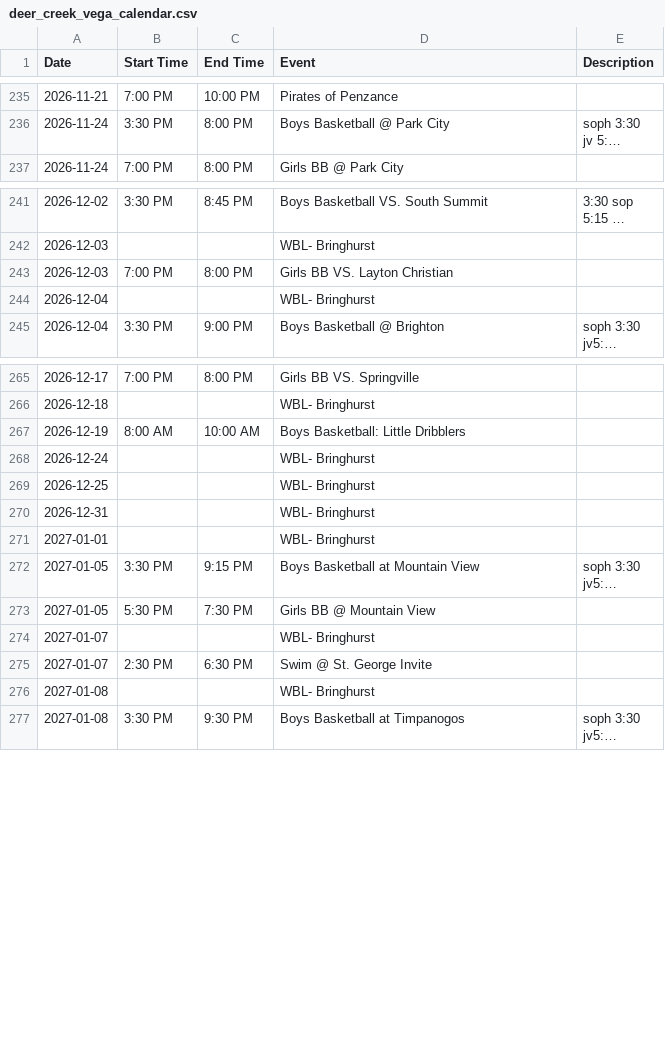
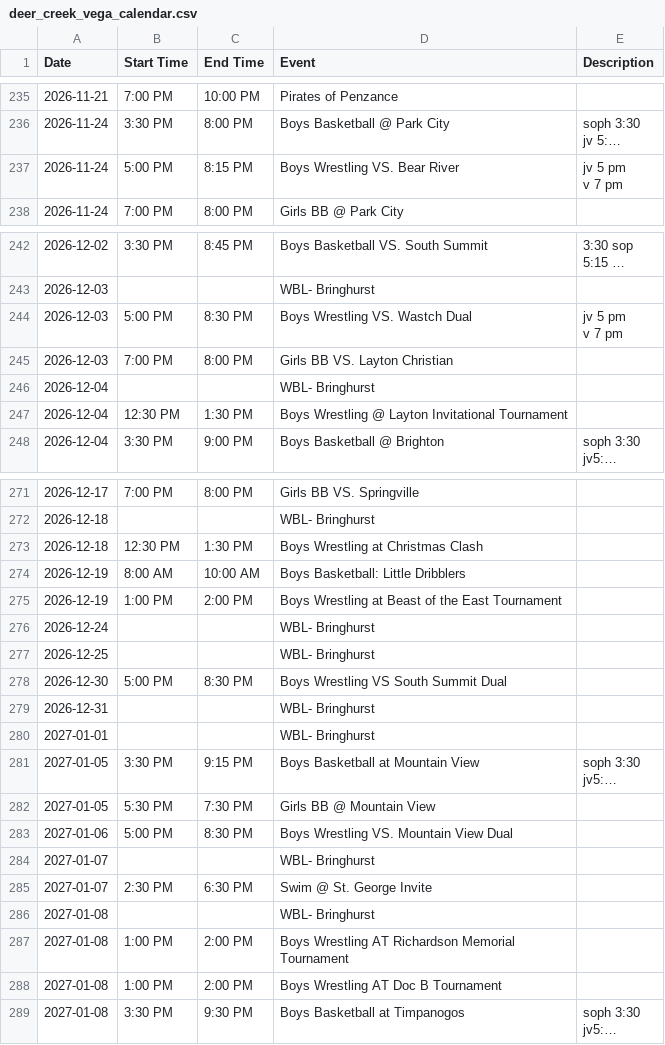
Before and after one commit to rmawhinney12/DK-Calendar, a CSV file: deer_creek_vega_calendar.csv, drawn as a sheet; only a part is shown, gaps mark what is left out; long unchanged cells end in …; ↵ is a line break in a cell; the diff covers the shown part only; the diff names each change by its address in the sheet, - before the commit and + after, or states it on an @@ line.

```diff
--- a/deer_creek_vega_calendar.csv
+++ b/deer_creek_vega_calendar.csv
+row 237: 2026-11-24 | 5:00 PM | 8:15 PM | Boys Wrestling VS. Bear River | jv 5 pm ↵ v 7 pm
+row 244: 2026-12-03 | 5:00 PM | 8:30 PM | Boys Wrestling VS. Wastch Dual | jv 5 pm ↵ v 7 pm
+row 247: 2026-12-04 | 12:30 PM | 1:30 PM | Boys Wrestling @ Layton Invitational Tournament
+row 273: 2026-12-18 | 12:30 PM | 1:30 PM | Boys Wrestling at Christmas Clash
+row 275: 2026-12-19 | 1:00 PM | 2:00 PM | Boys Wrestling at Beast of the East Tournament
+row 278: 2026-12-30 | 5:00 PM | 8:30 PM | Boys Wrestling VS South Summit Dual
+row 283: 2027-01-06 | 5:00 PM | 8:30 PM | Boys Wrestling VS. Mountain View Dual
+row 287: 2027-01-08 | 1:00 PM | 2:00 PM | Boys Wrestling AT Richardson Memorial Tournament
+row 288: 2027-01-08 | 1:00 PM | 2:00 PM | Boys Wrestling AT Doc B Tournament
```
Also changed, not shown: 9 added rows elsewhere in this file, combined_calendar.csv, heber_schedule.csv, 2 other files.
